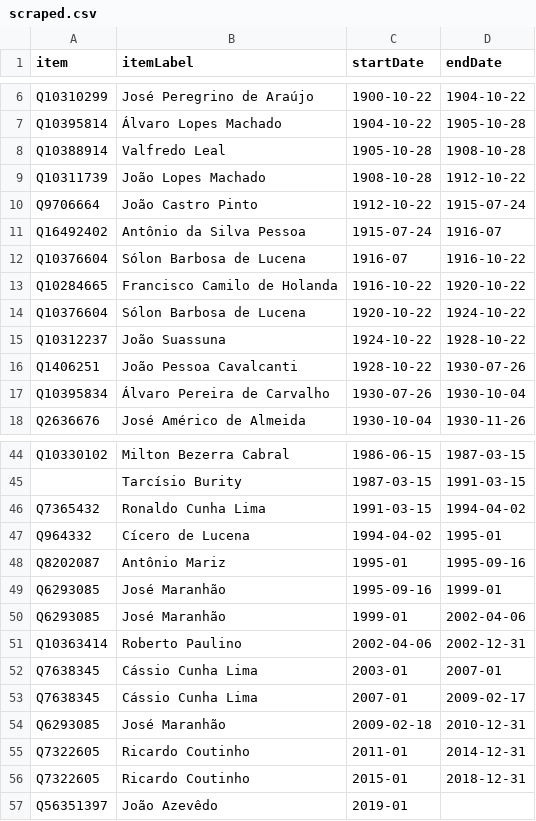
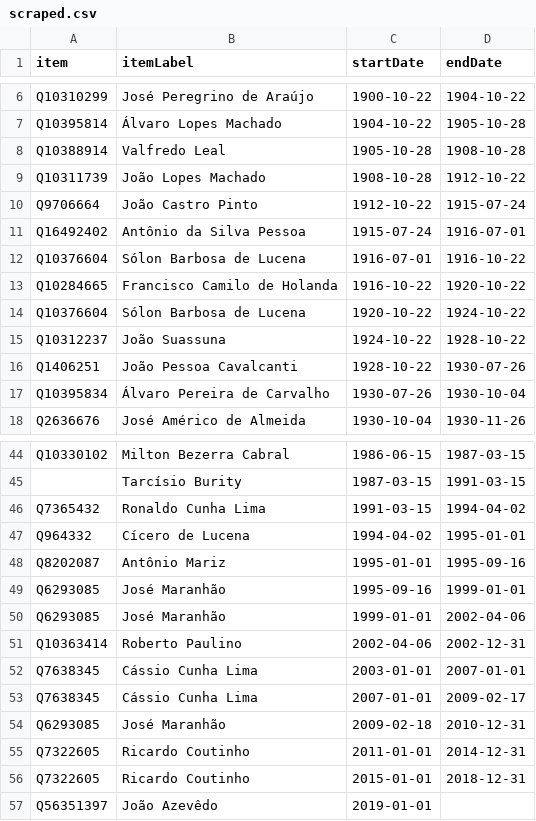
Before and after one commit to every-politician-scrapers/brazil-ministers, a CSV file: sources/governor-paraiba-ptwiki/scraped.csv, drawn as a sheet; only a part is shown, gaps mark what is left out.

```diff
--- a/sources/governor-paraiba-ptwiki/scraped.csv
+++ b/sources/governor-paraiba-ptwiki/scraped.csv
@@ -10,4 +10,4 @@ Q10311739,João Lopes Machado,1908-10-28,1912-10-22
 Q9706664,João Castro Pinto,1912-10-22,1915-07-24
-Q16492402,Antônio da Silva Pessoa,1915-07-24,1916-07
-Q10376604,Sólon Barbosa de Lucena,1916-07,1916-10-22
+Q16492402,Antônio da Silva Pessoa,1915-07-24,1916-07-01
+Q10376604,Sólon Barbosa de Lucena,1916-07-01,1916-10-22
 Q10284665,Francisco Camilo de Holanda,1916-10-22,1920-10-22
@@ -46,12 +46,12 @@ Q10330102,Milton Bezerra Cabral,1986-06-15,1987-03-15
 Q7365432,Ronaldo Cunha Lima,1991-03-15,1994-04-02
-Q964332,Cícero de Lucena,1994-04-02,1995-01
-Q8202087,Antônio Mariz,1995-01,1995-09-16
-Q6293085,José Maranhão,1995-09-16,1999-01
-Q6293085,José Maranhão,1999-01,2002-04-06
+Q964332,Cícero de Lucena,1994-04-02,1995-01-01
+Q8202087,Antônio Mariz,1995-01-01,1995-09-16
+Q6293085,José Maranhão,1995-09-16,1999-01-01
+Q6293085,José Maranhão,1999-01-01,2002-04-06
 Q10363414,Roberto Paulino,2002-04-06,2002-12-31
-Q7638345,Cássio Cunha Lima,2003-01,2007-01
-Q7638345,Cássio Cunha Lima,2007-01,2009-02-17
+Q7638345,Cássio Cunha Lima,2003-01-01,2007-01-01
+Q7638345,Cássio Cunha Lima,2007-01-01,2009-02-17
 Q6293085,José Maranhão,2009-02-18,2010-12-31
-Q7322605,Ricardo Coutinho,2011-01,2014-12-31
-Q7322605,Ricardo Coutinho,2015-01,2018-12-31
-Q56351397,João Azevêdo,2019-01,
+Q7322605,Ricardo Coutinho,2011-01-01,2014-12-31
+Q7322605,Ricardo Coutinho,2015-01-01,2018-12-31
+Q56351397,João Azevêdo,2019-01-01,
```
Also changed, not shown: sources/governor-amazonas-ptwiki/diff.csv, sources/governor-amazonas-ptwiki/wikidata.csv, 1 other file.
